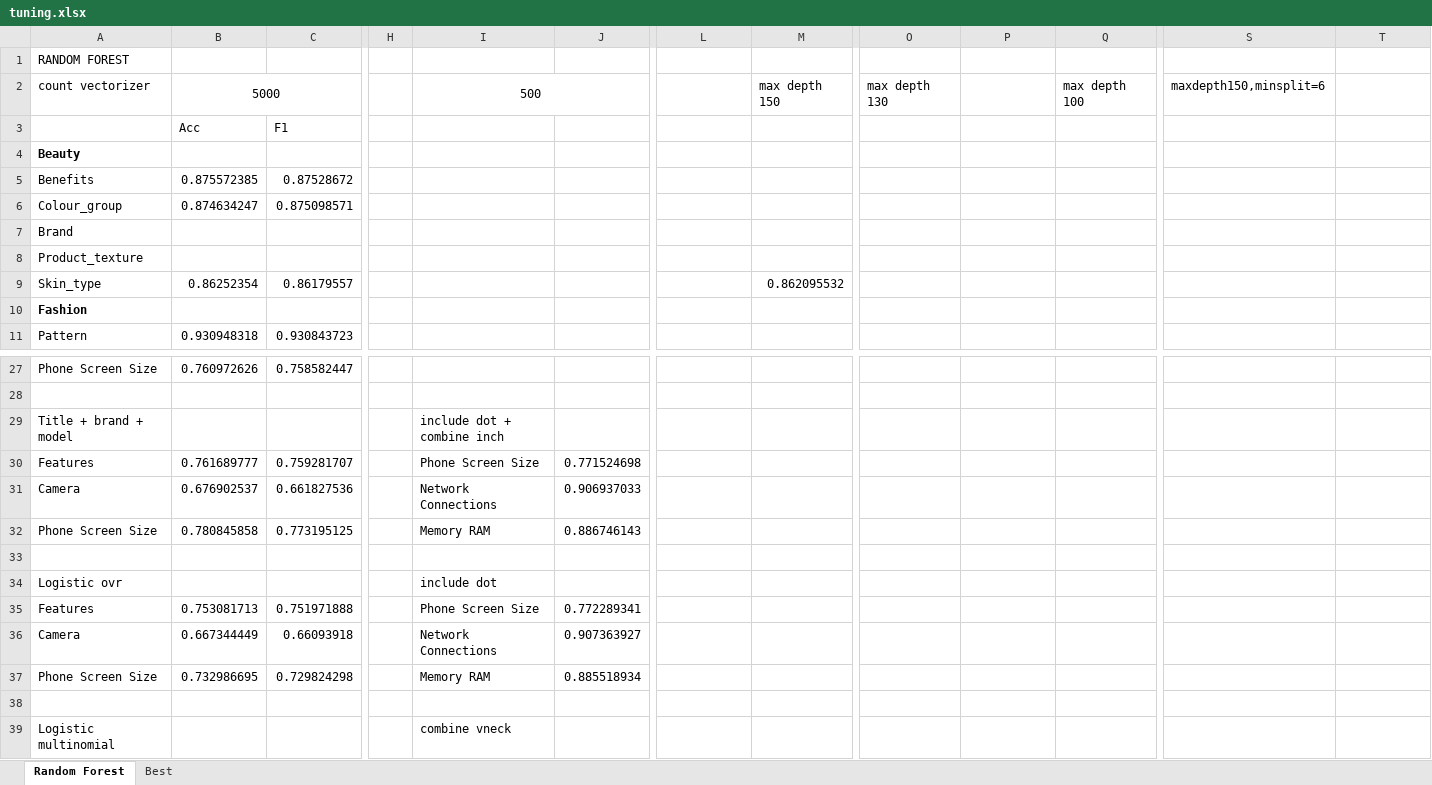
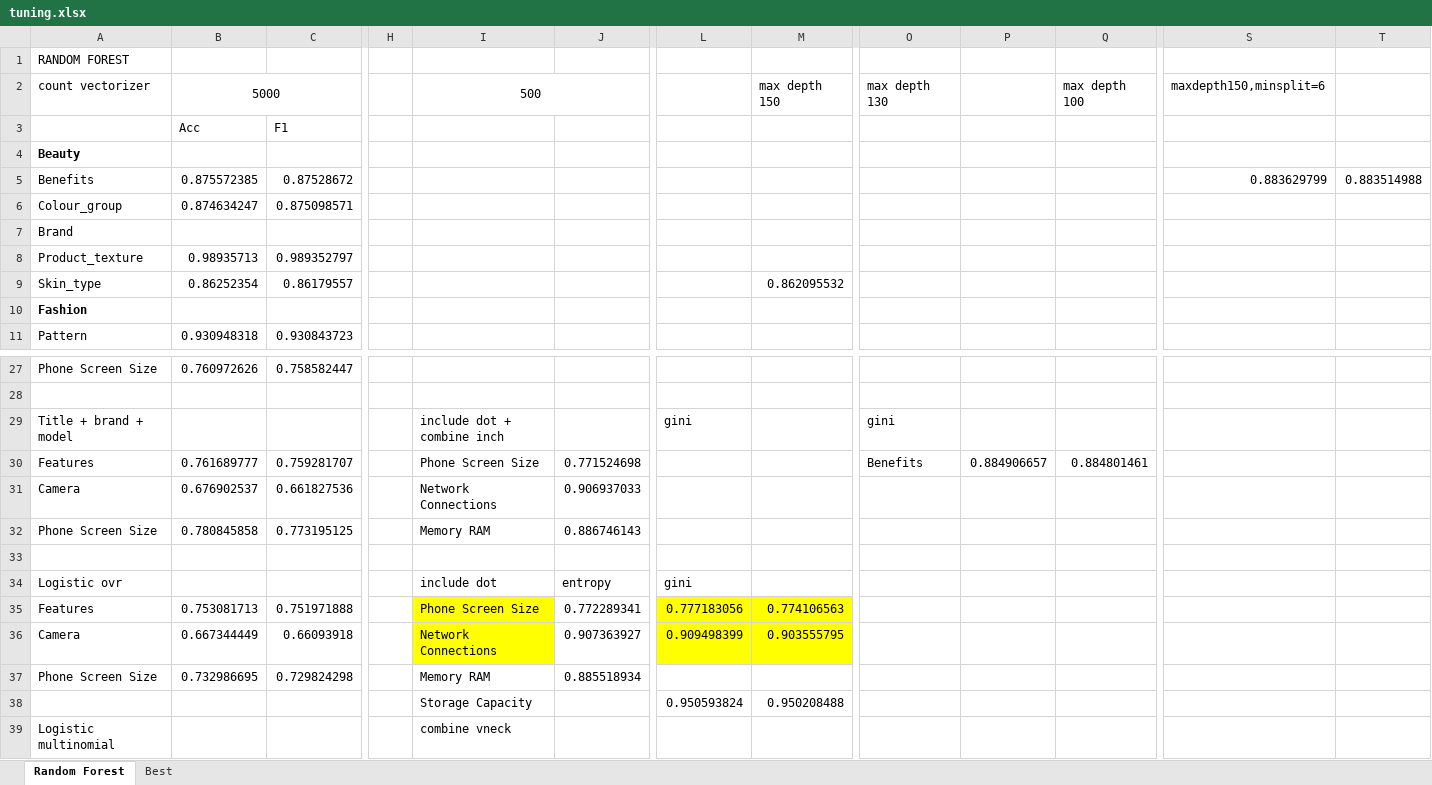
Before and after one commit to E4RTTH/BigBirdNDSC2019, an Excel workbook: tuning.xlsx, sheet Random Forest, drawn as a sheet; only a part is shown, gaps mark what is left out; values as stored, in another font and other column widths than the file's, no borders; removed rows and columns are numbered as before the commit, all else as after; rows hold the shown columns only; the diff names each change by its address in the sheet, - before the commit and + after, or states it on an @@ line.

Commit message:
Update finals scripts, english translation (In progress) and tuning results

```diff
--- a/tuning.xlsx (sheet Random Forest)
+++ b/tuning.xlsx (sheet Random Forest)
-S5: (empty)
+S5: 0.883629799
-T5: (empty)
+T5: 0.883514988
-row 8: Product_texture
+row 8: Product_texture | 0.98935713 | 0.989352797
-L29: (empty)
+L29: gini
-O29: (empty)
+O29: gini
-O30: (empty)
+O30: Benefits
-P30: (empty)
+P30: 0.884906657
-Q30: (empty)
+Q30: 0.884801461
-J34: (empty)
+J34: entropy
-L34: (empty)
+L34: gini
-I35:I36 fill: none
+I35:I36 fill: #FFFF00
-L35: (empty)
+L35: 0.777183056
-L35:M36 fill: none
+L35:M36 fill: #FFFF00
-M35: (empty)
+M35: 0.774106563
-L36: (empty)
+L36: 0.909498399
-M36: (empty)
+M36: 0.903555795
-row 38: (empty)
+row 38:  |  |  |  | Storage Capacity |  | 0.950593824 | 0.950208488
```
Also changed, not shown: 29 other files.
